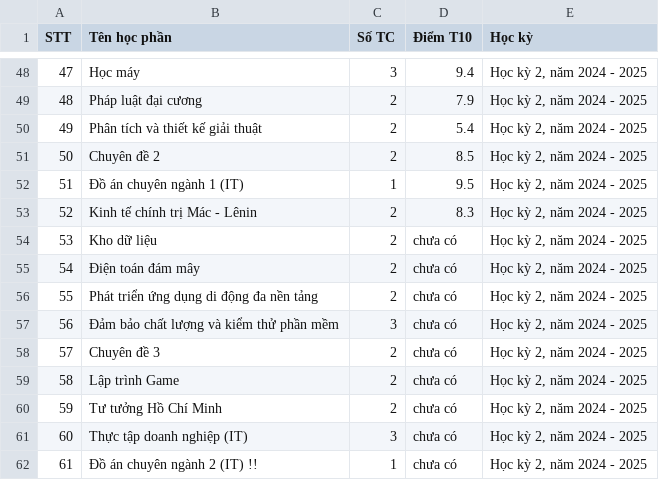
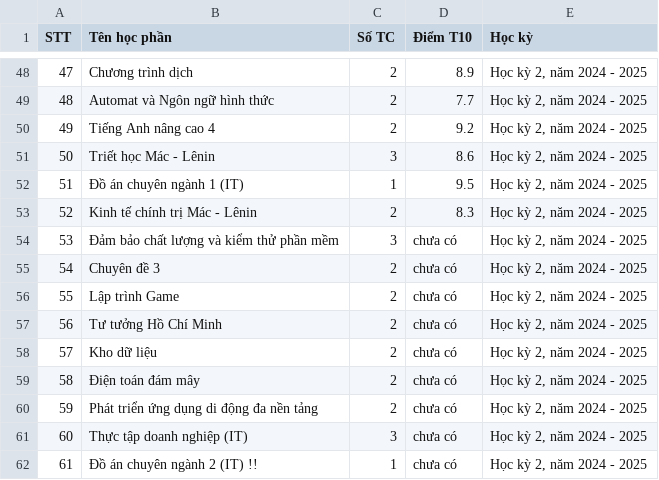
Before and after one commit to L1m-NguyenHai/VKUTK, a CSV file: Backend/ManualScrape/VKU_scraper/ten_hoc_phan.csv, drawn as a sheet; only a part is shown, gaps mark what is left out; the diff covers the shown part only.

Commit message:
Update spript scrape thông tin cá nhân + điểm tổng kết

```diff
--- a/Backend/ManualScrape/VKU_scraper/ten_hoc_phan.csv
+++ b/Backend/ManualScrape/VKU_scraper/ten_hoc_phan.csv
@@ -48,14 +48,14 @@
-47,Học máy,3,9.4,"Học kỳ 2, năm 2024 - 2025"
-48,Pháp luật đại cương,2,7.9,"Học kỳ 2, năm 2024 - 2025"
-49,Phân tích và thiết kế giải thuật,2,5.4,"Học kỳ 2, năm 2024 - 2025"
-50,Chuyên đề 2,2,8.5,"Học kỳ 2, năm 2024 - 2025"
+47,Chương trình dịch,2,8.9,"Học kỳ 2, năm 2024 - 2025"
+48,Automat và Ngôn ngữ hình thức,2,7.7,"Học kỳ 2, năm 2024 - 2025"
+49,Tiếng Anh nâng cao 4,2,9.2,"Học kỳ 2, năm 2024 - 2025"
+50,Triết học Mác - Lênin,3,8.6,"Học kỳ 2, năm 2024 - 2025"
 51,Đồ án chuyên ngành 1 (IT),1,9.5,"Học kỳ 2, năm 2024 - 2025"
 52,Kinh tế chính trị Mác - Lênin,2,8.3,"Học kỳ 2, năm 2024 - 2025"
-53,Kho dữ liệu,2,chưa có,"Học kỳ 2, năm 2024 - 2025"
-54,Điện toán đám mây,2,chưa có,"Học kỳ 2, năm 2024 - 2025"
-55,Phát triển ứng dụng di động đa nền tảng,2,chưa có,"Học kỳ 2, năm 2024 - 2025"
-56,Đảm bảo chất lượng và kiểm thử phần mềm,3,chưa có,"Học kỳ 2, năm 2024 - 2025"
-57,Chuyên đề 3,2,chưa có,"Học kỳ 2, năm 2024 - 2025"
-58,Lập trình Game,2,chưa có,"Học kỳ 2, năm 2024 - 2025"
-59,Tư tưởng Hồ Chí Minh,2,chưa có,"Học kỳ 2, năm 2024 - 2025"
+53,Đảm bảo chất lượng và kiểm thử phần mềm,3,chưa có,"Học kỳ 2, năm 2024 - 2025"
+54,Chuyên đề 3,2,chưa có,"Học kỳ 2, năm 2024 - 2025"
+55,Lập trình Game,2,chưa có,"Học kỳ 2, năm 2024 - 2025"
+56,Tư tưởng Hồ Chí Minh,2,chưa có,"Học kỳ 2, năm 2024 - 2025"
+57,Kho dữ liệu,2,chưa có,"Học kỳ 2, năm 2024 - 2025"
+58,Điện toán đám mây,2,chưa có,"Học kỳ 2, năm 2024 - 2025"
+59,Phát triển ứng dụng di động đa nền tảng,2,chưa có,"Học kỳ 2, năm 2024 - 2025"
 60,Thực tập doanh nghiệp (IT),3,chưa có,"Học kỳ 2, năm 2024 - 2025"
```
Also changed, not shown: 100 edited cells elsewhere in this file, 6 other files.
